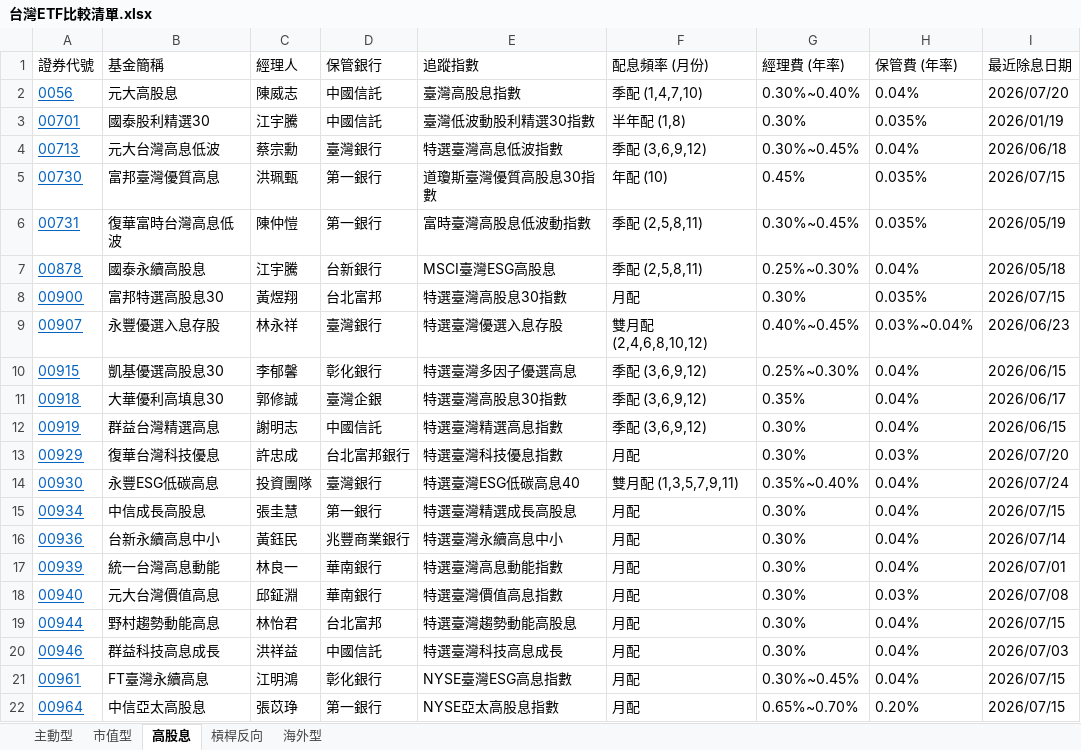
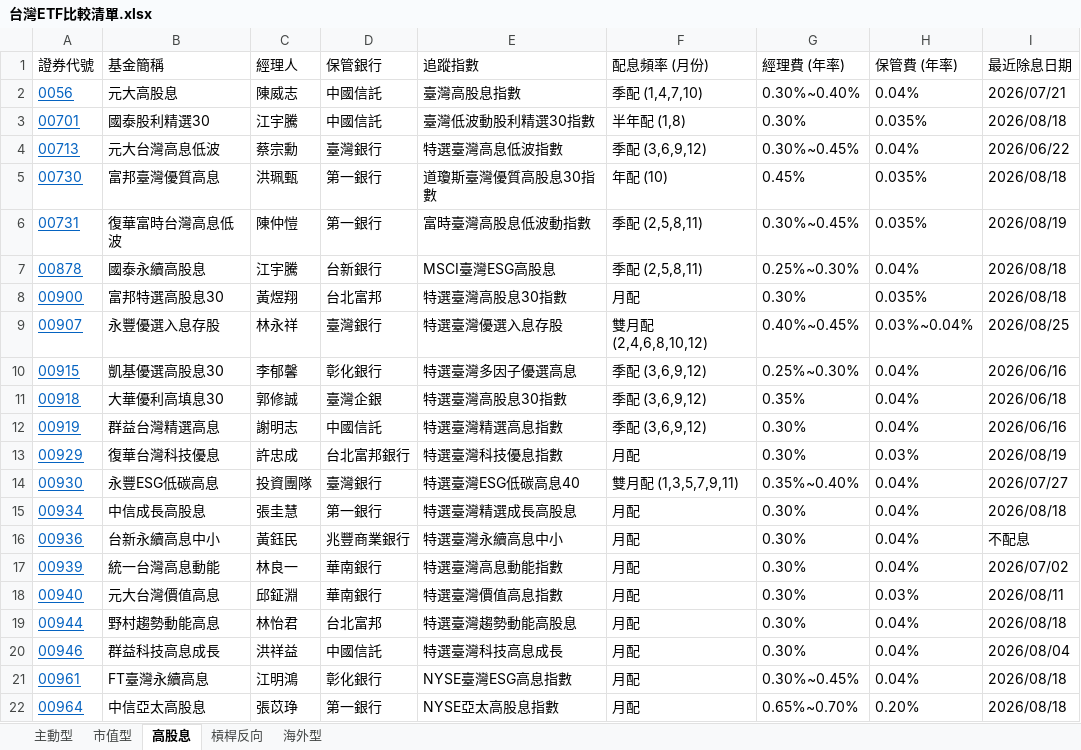
Before and after one commit to kunlongkuo/my-kb, an Excel workbook: wiki/金融投資/台灣ETF比較清單.xlsx, sheet 高股息, drawn as a sheet; values as stored, in another font and other column widths than the file's, no borders; the diff names each change by its address in the sheet, - before the commit and + after, or states it on an @@ line.

```diff
--- a/wiki/金融投資/台灣ETF比較清單.xlsx (sheet 高股息)
+++ b/wiki/金融投資/台灣ETF比較清單.xlsx (sheet 高股息)
-I2 (最近除息日期): 2026/07/20
+I2 (最近除息日期): 2026/07/21
-I3 (最近除息日期): 2026/01/19
+I3 (最近除息日期): 2026/08/18
-I4 (最近除息日期): 2026/06/18
+I4 (最近除息日期): 2026/06/22
-I5 (最近除息日期): 2026/07/15
+I5 (最近除息日期): 2026/08/18
-I6 (最近除息日期): 2026/05/19
+I6 (最近除息日期): 2026/08/19
-I7 (最近除息日期): 2026/05/18
+I7 (最近除息日期): 2026/08/18
-I8 (最近除息日期): 2026/07/15
+I8 (最近除息日期): 2026/08/18
-I9 (最近除息日期): 2026/06/23
+I9 (最近除息日期): 2026/08/25
-I10 (最近除息日期): 2026/06/15
+I10 (最近除息日期): 2026/06/16
-I11 (最近除息日期): 2026/06/17
+I11 (最近除息日期): 2026/06/18
-I12 (最近除息日期): 2026/06/15
+I12 (最近除息日期): 2026/06/16
-I13 (最近除息日期): 2026/07/20
+I13 (最近除息日期): 2026/08/19
-I14 (最近除息日期): 2026/07/24
+I14 (最近除息日期): 2026/07/27
-I15 (最近除息日期): 2026/07/15
+I15 (最近除息日期): 2026/08/18
-I16 (最近除息日期): 2026/07/14
+I16 (最近除息日期): 不配息
-I17 (最近除息日期): 2026/07/01
+I17 (最近除息日期): 2026/07/02
-I18 (最近除息日期): 2026/07/08
+I18 (最近除息日期): 2026/08/11
-I19 (最近除息日期): 2026/07/15
+I19 (最近除息日期): 2026/08/18
-I20 (最近除息日期): 2026/07/03
+I20 (最近除息日期): 2026/08/04
-I21:I22 (最近除息日期): 2026/07/15
+I21:I22 (最近除息日期): 2026/08/18
```
Also changed, not shown: sheet 市值型, sheet 海外型, 7 other files.
